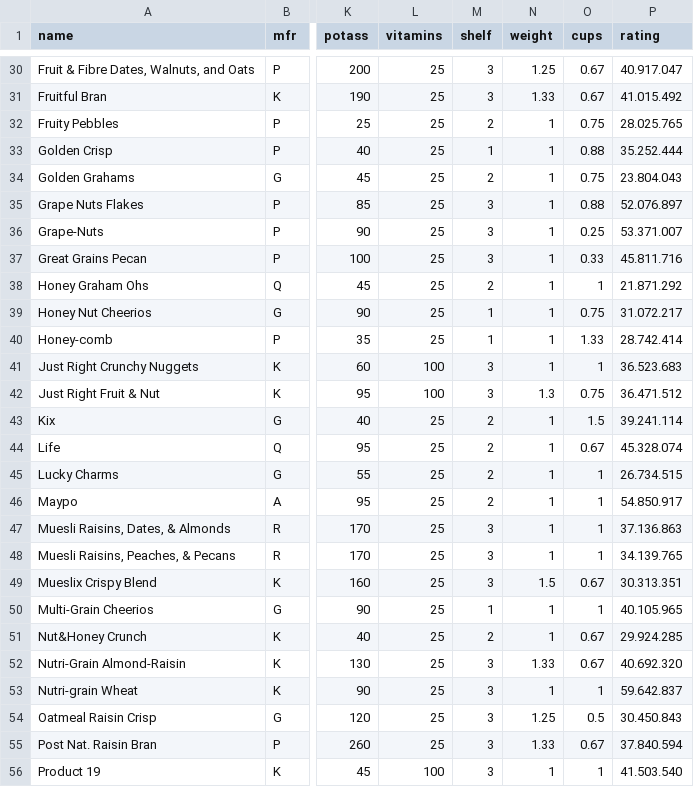
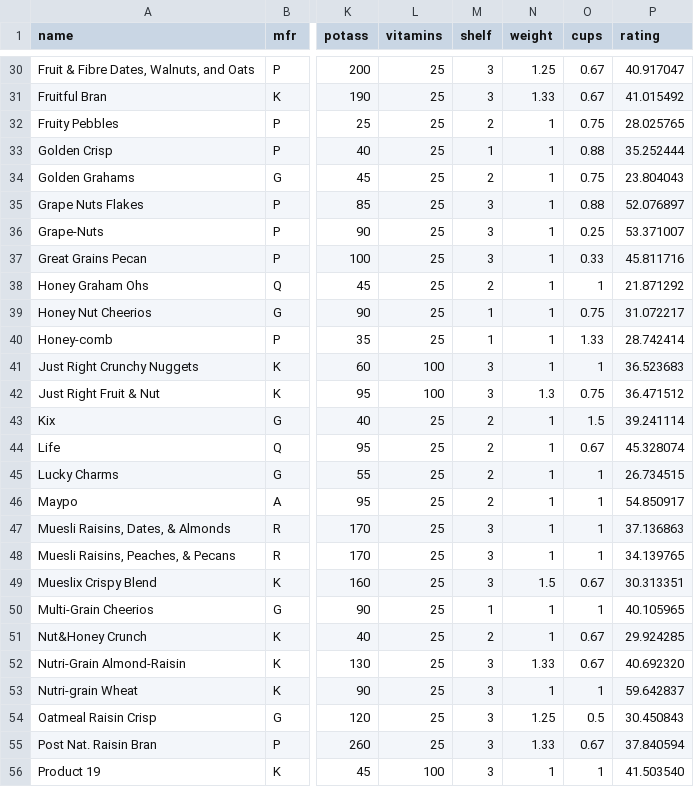
Before and after one commit to Thelumss/CerealAPI_uge_3, a CSV file: CerealAPI_uge_3/Cereal.csv, drawn as a sheet; only a part is shown, gaps mark what is left out; the diff covers the shown part only; the diff names each change by its address in the sheet, - before the commit and + after, or states it on an @@ line.

```diff
--- a/CerealAPI_uge_3/Cereal.csv
+++ b/CerealAPI_uge_3/Cereal.csv
-P30 (rating): 40.917.047
+P30 (rating): 40.917047
-P31 (rating): 41.015.492
+P31 (rating): 41.015492
-P32 (rating): 28.025.765
+P32 (rating): 28.025765
-P33 (rating): 35.252.444
+P33 (rating): 35.252444
-P34 (rating): 23.804.043
+P34 (rating): 23.804043
-P35 (rating): 52.076.897
+P35 (rating): 52.076897
-P36 (rating): 53.371.007
+P36 (rating): 53.371007
-P37 (rating): 45.811.716
+P37 (rating): 45.811716
-P38 (rating): 21.871.292
+P38 (rating): 21.871292
-P39 (rating): 31.072.217
+P39 (rating): 31.072217
-P40 (rating): 28.742.414
+P40 (rating): 28.742414
-P41 (rating): 36.523.683
+P41 (rating): 36.523683
-P42 (rating): 36.471.512
+P42 (rating): 36.471512
-P43 (rating): 39.241.114
+P43 (rating): 39.241114
-P44 (rating): 45.328.074
+P44 (rating): 45.328074
-P45 (rating): 26.734.515
+P45 (rating): 26.734515
-P46 (rating): 54.850.917
+P46 (rating): 54.850917
-P47 (rating): 37.136.863
+P47 (rating): 37.136863
-P48 (rating): 34.139.765
+P48 (rating): 34.139765
-P49 (rating): 30.313.351
+P49 (rating): 30.313351
-P50 (rating): 40.105.965
+P50 (rating): 40.105965
-P51 (rating): 29.924.285
+P51 (rating): 29.924285
-P52 (rating): 40.692.320
+P52 (rating): 40.692320
-P53 (rating): 59.642.837
+P53 (rating): 59.642837
-P54 (rating): 30.450.843
+P54 (rating): 30.450843
-P55 (rating): 37.840.594
+P55 (rating): 37.840594
-P56 (rating): 41.503.540
+P56 (rating): 41.503540
```
Also changed, not shown: 50 edited cells elsewhere in this file, 2 other files.
